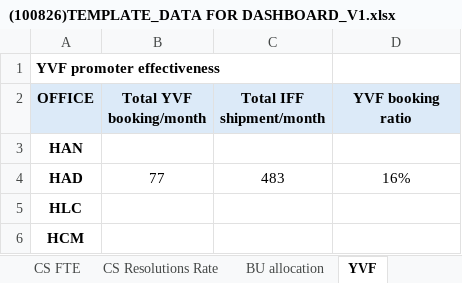
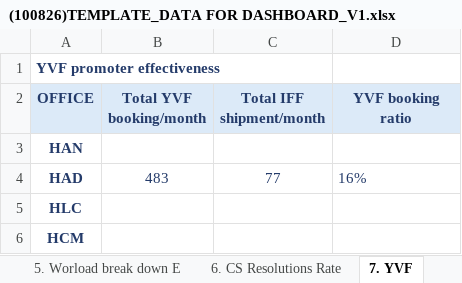
Before and after one commit to NgocYlvn/cs_workload_capacity_2026FY, an Excel workbook: (100826)TEMPLATE_DATA FOR DASHBOARD_V1.xlsx, sheet 7. YVF, drawn as a sheet; values as stored, in another font and other column widths than the file's, no borders; the diff names each change by its address in the sheet, - before the commit and + after, or states it on an @@ line.

```diff
--- a/(100826)TEMPLATE_DATA FOR DASHBOARD_V1.xlsx (sheet 7. YVF)
+++ b/(100826)TEMPLATE_DATA FOR DASHBOARD_V1.xlsx (sheet 7. YVF)
-sheet tab: CS Resolutions Rate
+sheet tab: 6. CS Resolutions Rate
-sheet tab: YVF
+sheet tab: 7. YVF
-A1 text colour: black
+A1 text colour: #243B6A
-A2:D2 text colour: black
+A2:D2 text colour: #243B6A
-A3 text colour: black
+A3 text colour: #243B6A
-A4:D4 text colour: black
+A4:D4 text colour: #243B6A
-B4 (Total YVF booking/month): 77
+B4 (Total YVF booking/month): 483
-C4 (Total IFF shipment/month): 483
+C4 (Total IFF shipment/month): 77
-D4 alignment: center
+D4 alignment: left
-A5:A6 text colour: black
+A5:A6 text colour: #243B6A
```
Also changed, not shown: sheet 6. CS Resolutions Rate, sheet 1. Office snapshoot, sheet 2. Shipment Volume, sheet 4. Workload by Segment, other sheet tabs, formulas that keep their value.
